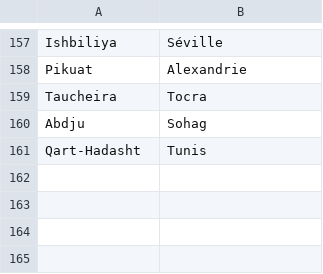
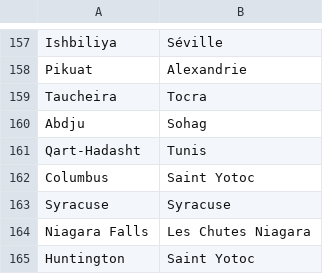
Before and after one commit to proompter-deluxe/Dawn-of-Civilization, a CSV file: Assets/Maps/Translations/French.csv, drawn as a sheet; only a part is shown, gaps mark what is left out.

```diff
--- a/Assets/Maps/Translations/French.csv
+++ b/Assets/Maps/Translations/French.csv
@@ -161 +161,5 @@ Abdju,Sohag
 Qart-Hadasht,Tunis
+Columbus,Saint Yotoc
+Syracuse,Syracuse
+Niagara Falls,Les Chutes Niagara
+Huntington,Saint Yotoc
```
Also changed, not shown: Assets/Maps/Translations/English.csv, 1 other file.
